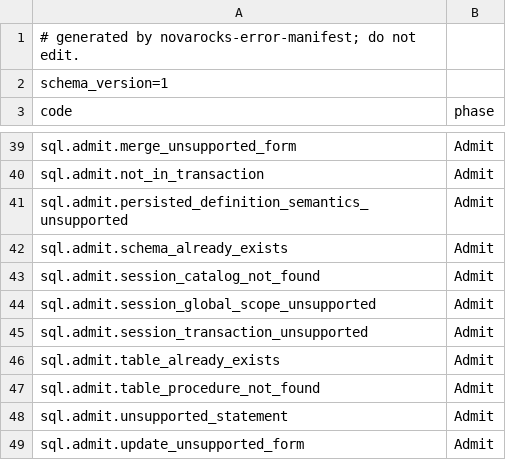
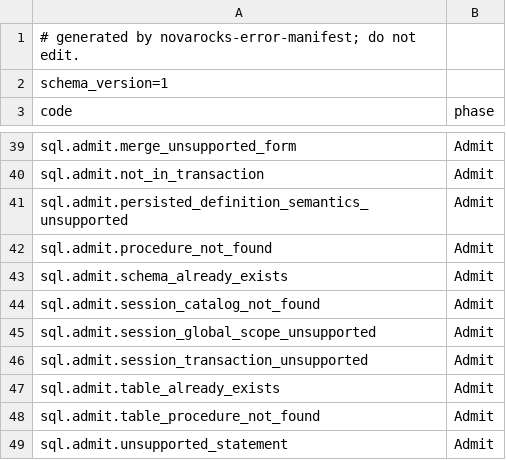
Before and after one commit to NovaRocks/NovaRocks, a TSV file: tools/error-manifest/error-manifest-v1.tsv, drawn as a sheet; only a part is shown, gaps mark what is left out; the shorter side is filled out with more unchanged rows; the diff names each change by its address in the sheet, - before the commit and + after, or states it on an @@ line.

```diff
--- a/tools/error-manifest/error-manifest-v1.tsv
+++ b/tools/error-manifest/error-manifest-v1.tsv
+row 42: sql.admit.procedure_not_found | Admit
```
Also changed, not shown: tools/error-manifest/error-ledger-v1.tsv, 13 other files.
